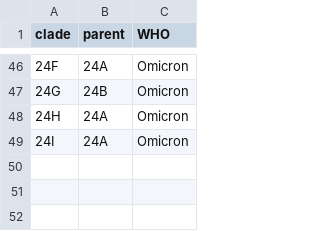
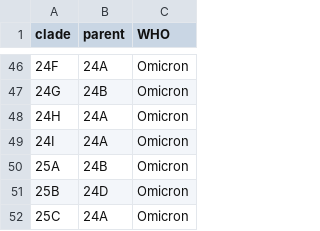
Before and after one commit to cbg-ethz/cowwid, a TSV file: .github/nextstrain-monitor/previous_clade_hierarchy.tsv, drawn as a sheet; only a part is shown, gaps mark what is left out; the diff names each change by its address in the sheet, - before the commit and + after, or states it on an @@ line.

```diff
--- a/.github/nextstrain-monitor/previous_clade_hierarchy.tsv
+++ b/.github/nextstrain-monitor/previous_clade_hierarchy.tsv
+row 50: 25A | 24B | Omicron
+row 51: 25B | 24D | Omicron
+row 52: 25C | 24A | Omicron
```
